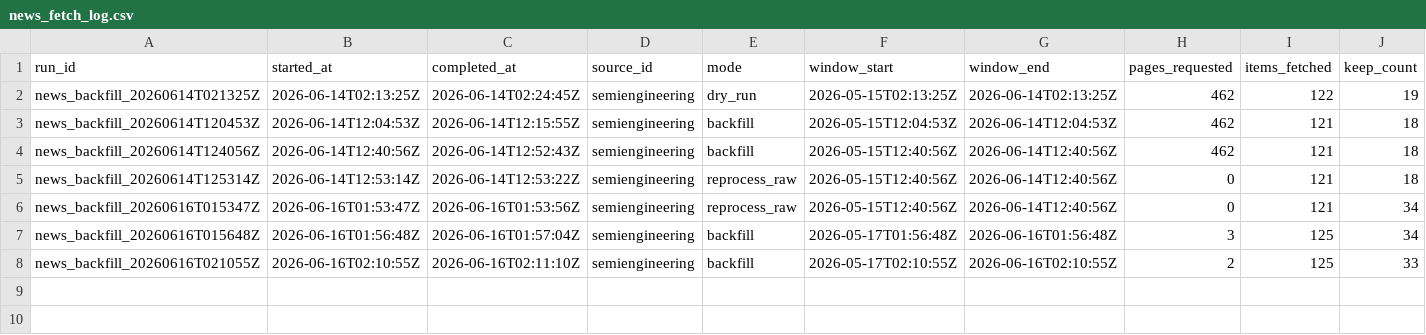
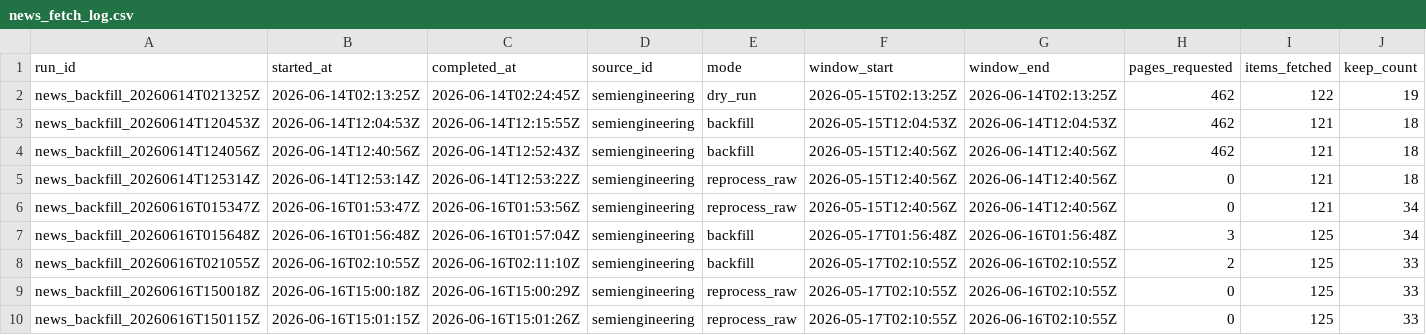
Before and after one commit to GhcFrank/investment-os, a CSV file: data/news/news_fetch_log.csv, drawn as a sheet; only a part is shown; rows hold the shown columns only; the diff names each change by its address in the sheet, - before the commit and + after, or states it on an @@ line.

Commit message:
Update news discovery v1 reprocess outputs

```diff
--- a/data/news/news_fetch_log.csv
+++ b/data/news/news_fetch_log.csv
+row 9: news_backfill_20260616T150018Z | 2026-06-16T15:00:18Z | 2026-06-16T15:00:29Z | semiengineering | reprocess_raw | 2026-05-17T02:10:55Z | 2026-06-16T02:10:55Z | 0 | 125 | 33
+row 10: news_backfill_20260616T150115Z | 2026-06-16T15:01:15Z | 2026-06-16T15:01:26Z | semiengineering | reprocess_raw | 2026-05-17T02:10:55Z | 2026-06-16T02:10:55Z | 0 | 125 | 33
```
Also changed, not shown: data/news/news_rejected_log.csv, data/news/news_review_queue.csv, 2 other files.
